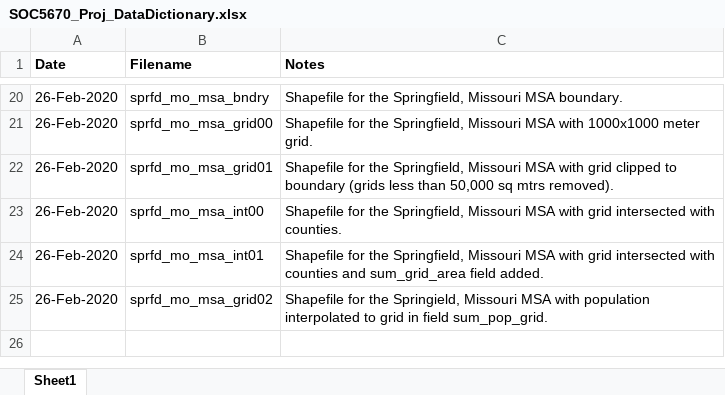
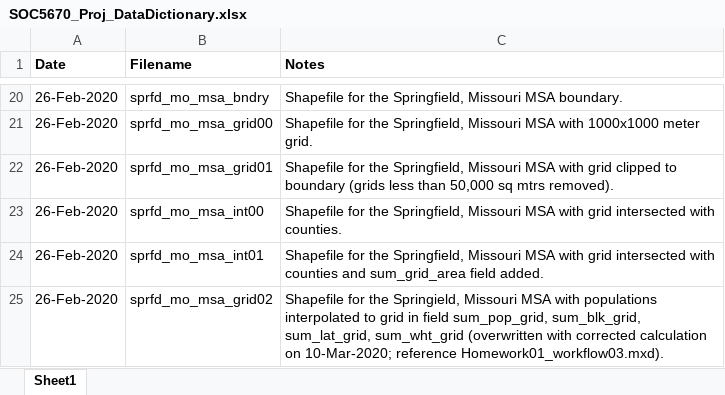
Before and after one commit to SLU-Courses-Townes/SOC5670, an Excel workbook: Assignments/SOC5670_Proj_DataDictionary.xlsx, sheet Sheet1, drawn as a sheet; only a part is shown, gaps mark what is left out; values as stored, in another font and other column widths than the file's, no borders; the diff names each change by its address in the sheet, - before the commit and + after, or states it on an @@ line.

Commit message:
Re-calculated grid populations for Springfield, Missouri MSA

```diff
--- a/Assignments/SOC5670_Proj_DataDictionary.xlsx (sheet Sheet1)
+++ b/Assignments/SOC5670_Proj_DataDictionary.xlsx (sheet Sheet1)
-C25 (Notes): …MSA with population interpolated to grid in field sum_pop_grid.
+C25 (Notes): …MSA with populations interpolated to grid in field sum_pop_grid, sum_blk_grid, sum_lat_grid, sum_wht_grid (overwritten with corrected calculation on 10-Mar-2020; reference Homework01_workflow03.mxd).
```
Also changed, not shown: 48 other files.
